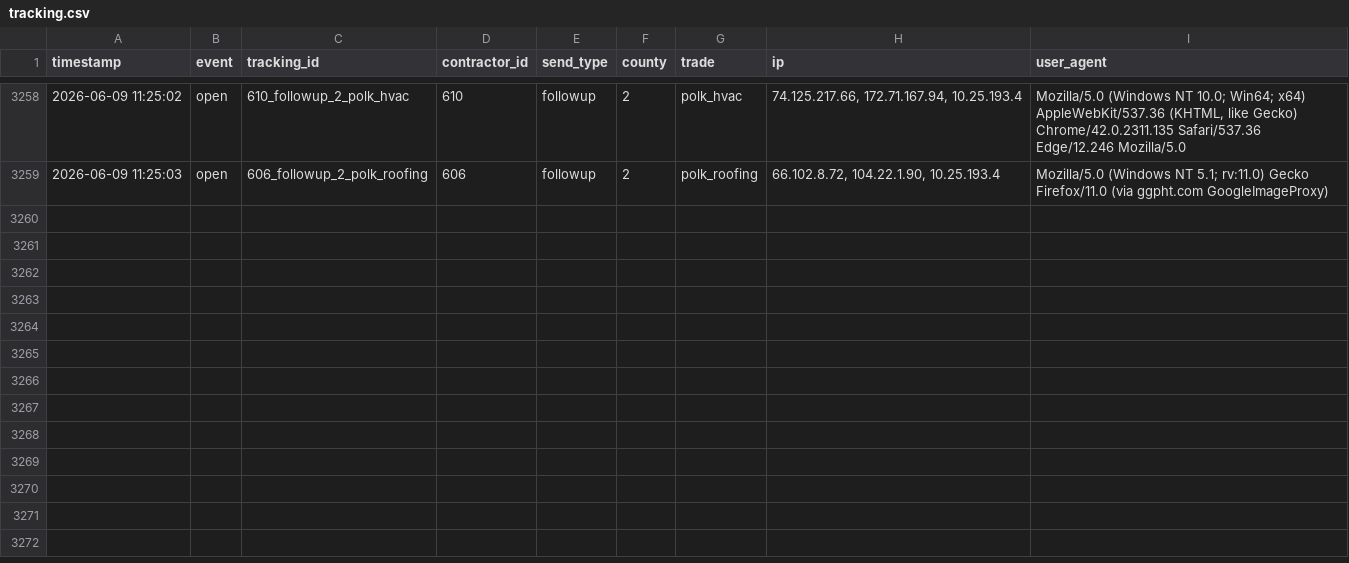
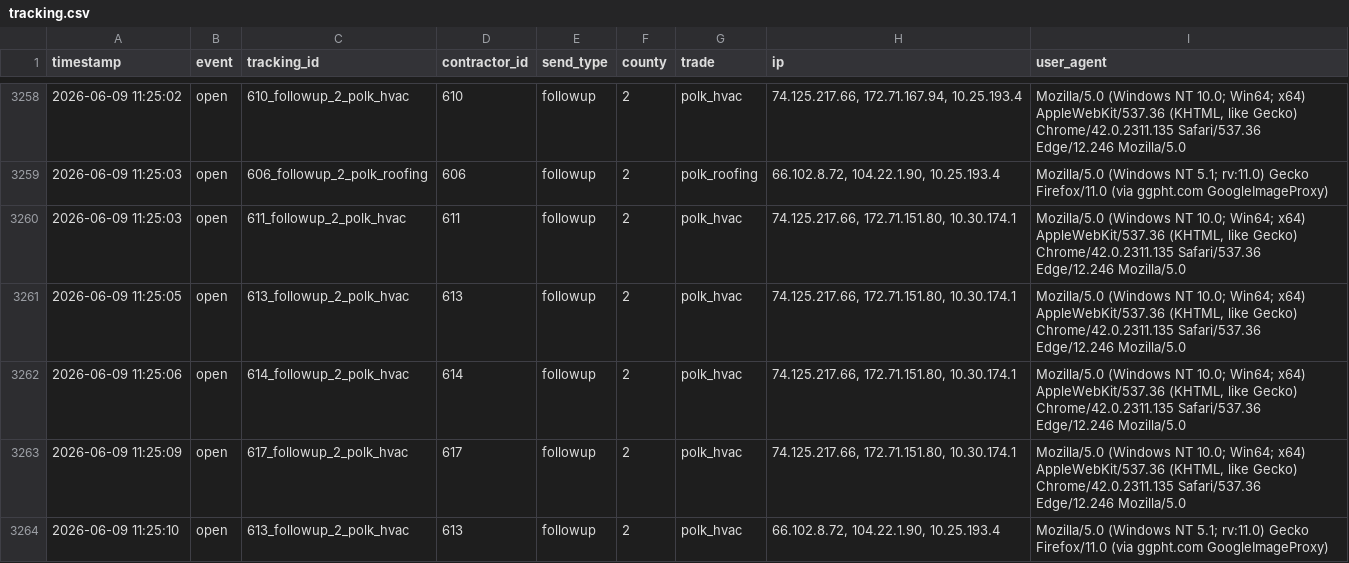
Before and after one commit to anandakeyclub-ops/permitmap-tracker, a CSV file: tracking.csv, drawn as a sheet; only a part is shown, gaps mark what is left out.

Commit message:
tracking update 2026-06-09 11:25:10

```diff
--- a/tracking.csv
+++ b/tracking.csv
@@ -3259 +3259,6 @@ timestamp,event,tracking_id,contractor_id,send_type,county,trade,ip,user_agent
 2026-06-09 11:25:03,open,606_followup_2_polk_roofing,606,followup,2,polk_roofing,"66.102.8.72, 104.22.1.90, 10.25.193.4",Mozilla/5.0 (Windows NT 5.1; rv:11.0) Gecko Firefox/11.0 (via ggpht.com GoogleImageProxy)
+2026-06-09 11:25:03,open,611_followup_2_polk_hvac,611,followup,2,polk_hvac,"74.125.217.66, 172.71.151.80, 10.30.174.1","Mozilla/5.0 (Windows NT 10.0; Win64; x64) AppleWebKit/537.36 (KHTML, like Gecko) Chrome/42.0.2311.135 Safari/537.36 Edge/12.246 Mozilla/5.0"
+2026-06-09 11:25:05,open,613_followup_2_polk_hvac,613,followup,2,polk_hvac,"74.125.217.66, 172.71.151.80, 10.30.174.1","Mozilla/5.0 (Windows NT 10.0; Win64; x64) AppleWebKit/537.36 (KHTML, like Gecko) Chrome/42.0.2311.135 Safari/537.36 Edge/12.246 Mozilla/5.0"
+2026-06-09 11:25:06,open,614_followup_2_polk_hvac,614,followup,2,polk_hvac,"74.125.217.66, 172.71.151.80, 10.30.174.1","Mozilla/5.0 (Windows NT 10.0; Win64; x64) AppleWebKit/537.36 (KHTML, like Gecko) Chrome/42.0.2311.135 Safari/537.36 Edge/12.246 Mozilla/5.0"
+2026-06-09 11:25:09,open,617_followup_2_polk_hvac,617,followup,2,polk_hvac,"74.125.217.66, 172.71.151.80, 10.30.174.1","Mozilla/5.0 (Windows NT 10.0; Win64; x64) AppleWebKit/537.36 (KHTML, like Gecko) Chrome/42.0.2311.135 Safari/537.36 Edge/12.246 Mozilla/5.0"
+2026-06-09 11:25:10,open,613_followup_2_polk_hvac,613,followup,2,polk_hvac,"66.102.8.72, 104.22.1.90, 10.25.193.4",Mozilla/5.0 (Windows NT 5.1; rv:11.0) Gecko Firefox/11.0 (via ggpht.com GoogleImageProxy)
```
